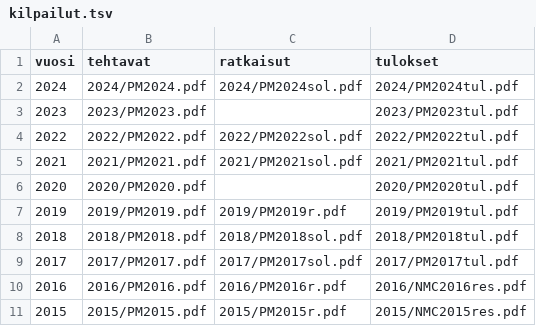
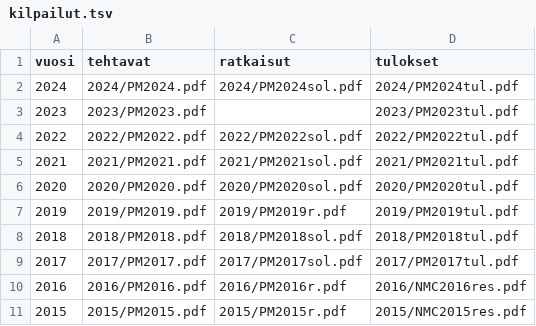
Before and after one commit to matematiikkakilpailut/matematiikkakilpailut.github.io, a TSV file: PM/kilpailut.tsv, drawn as a sheet; only a part is shown.

Commit message:
Update kilpailut.tsv
Adding index for NMC 2020 solutions.

```diff
--- a/PM/kilpailut.tsv
+++ b/PM/kilpailut.tsv
@@ -5,3 +5,3 @@ vuosi	tehtavat	ratkaisut	tulokset
 2021	"2021/PM2021.pdf"	"2021/PM2021sol.pdf"	"2021/PM2021tul.pdf"
-2020	"2020/PM2020.pdf"	""	"2020/PM2020tul.pdf"
+2020	"2020/PM2020.pdf"	"2020/PM2020sol.pdf"	"2020/PM2020tul.pdf"
 2019	"2019/PM2019.pdf"	"2019/PM2019r.pdf"	"2019/PM2019tul.pdf"
```
